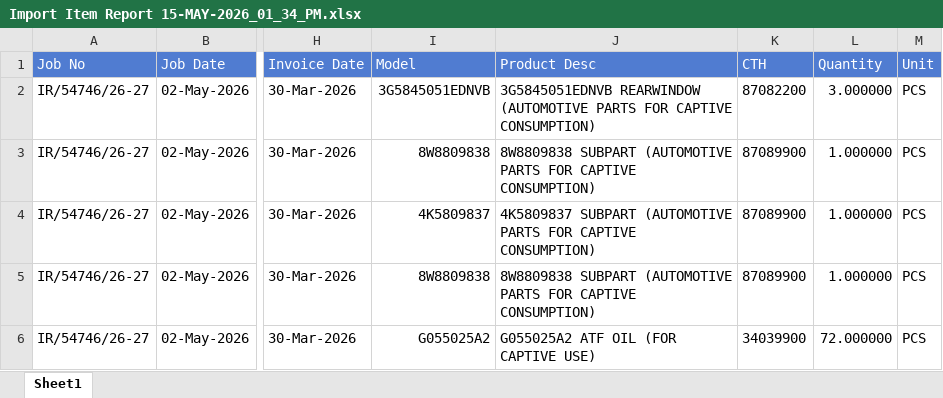
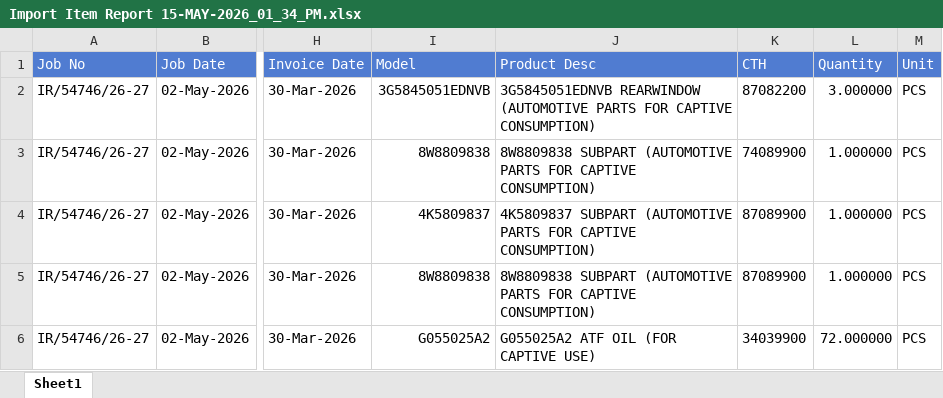
Before and after one commit to nfpltech3/SKODA-Master-Invoice-Mismatch-Checker, an Excel workbook: Import Item Report 15-MAY-2026_01_34_PM.xlsx, sheet Sheet1, drawn as a sheet; only a part is shown, gaps mark what is left out; values as stored, in another font and other column widths than the file's, no borders; the diff names each change by its address in the sheet, - before the commit and + after, or states it on an @@ line.

```diff
--- a/Import Item Report 15-MAY-2026_01_34_PM.xlsx (sheet Sheet1)
+++ b/Import Item Report 15-MAY-2026_01_34_PM.xlsx (sheet Sheet1)
-K3 (CTH): 87089900
+K3 (CTH): 74089900
```
Also changed, not shown: 2 other files.
